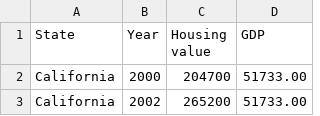
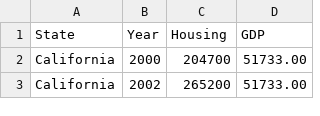
Before and after one commit to delphinedouillet/Housevalue, a CSV file: static/js/plotly.csv, drawn as a sheet; only a part is shown.

```diff
--- a/static/js/plotly.csv
+++ b/static/js/plotly.csv
@@ -1,2 +1,2 @@
-State,Year,Housing value,GDP
+State,Year,Housing,GDP
 California,2000,204700,51733.00
```
Also changed, not shown: 1 other file.
